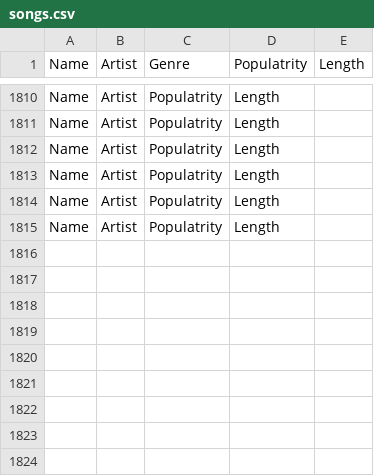
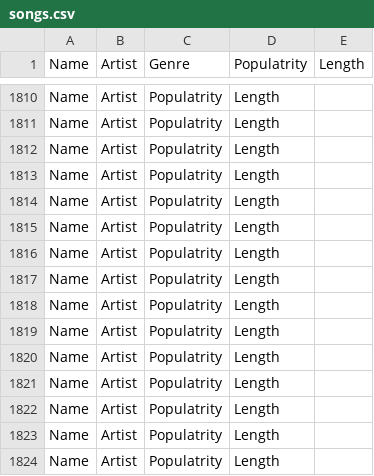
Before and after one commit to AJ-C22/SpotifyVisualizer, a CSV file: songs.csv, drawn as a sheet; only a part is shown, gaps mark what is left out.

```diff
--- a/songs.csv
+++ b/songs.csv
@@ -1815 +1815,10 @@ Name,Artist,Populatrity,Length,
 Name,Artist,Populatrity,Length,
+Name,Artist,Populatrity,Length,
+Name,Artist,Populatrity,Length,
+Name,Artist,Populatrity,Length,
+Name,Artist,Populatrity,Length,
+Name,Artist,Populatrity,Length,
+Name,Artist,Populatrity,Length,
+Name,Artist,Populatrity,Length,
+Name,Artist,Populatrity,Length,
+Name,Artist,Populatrity,Length,
```
Also changed, not shown: 4 other files.
